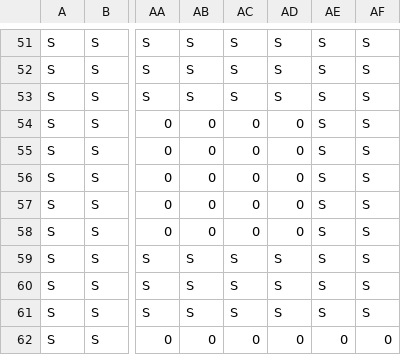
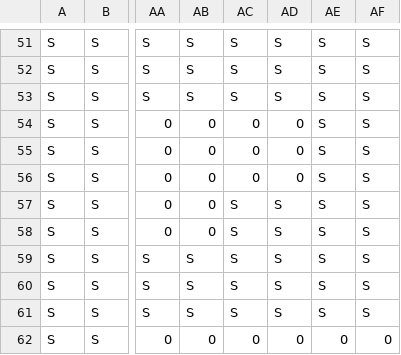
Before and after one commit to esuriru/BossClone, a CSV file: Application/Assets/Maps/TestMapTypes.csv, drawn as a sheet; only a part is shown, gaps mark what is left out; the diff names each change by its address in the sheet, - before the commit and + after, or states it on an @@ line.

```diff
--- a/Application/Assets/Maps/TestMapTypes.csv
+++ b/Application/Assets/Maps/TestMapTypes.csv
-AC57:AC58: 0
+AC57:AC58: S
-AD57:AD58: 0
+AD57:AD58: S
```
Also changed, not shown: Application/Assets/Maps/TestMap.csv, 1 other file.
